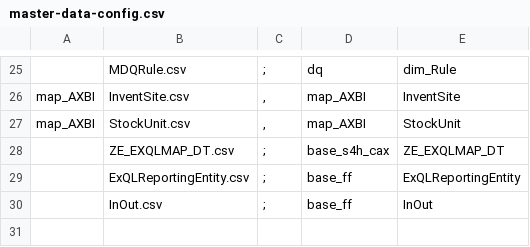
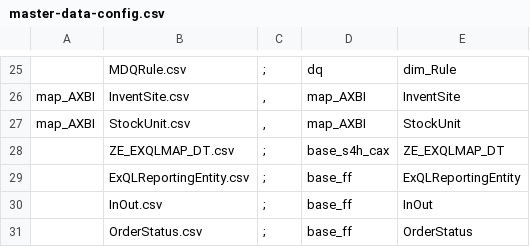
Before and after one commit to szubalii/leviat-data-and-analytics, a CSV file: synapse-dwh/syndw_xxxx_sls_d_euw_001/Master Data/master-data-config.csv, drawn as a sheet; only a part is shown, gaps mark what is left out.

```diff
--- a/synapse-dwh/syndw_xxxx_sls_d_euw_001/Master Data/master-data-config.csv
+++ b/synapse-dwh/syndw_xxxx_sls_d_euw_001/Master Data/master-data-config.csv
@@ -30 +30,2 @@ map_AXBI;StockUnit.csv;",";map_AXBI;StockUnit
 ;InOut.csv;";";base_ff;InOut
+;OrderStatus.csv;";";base_ff;OrderStatus
```
Also changed, not shown: 7 other files.
